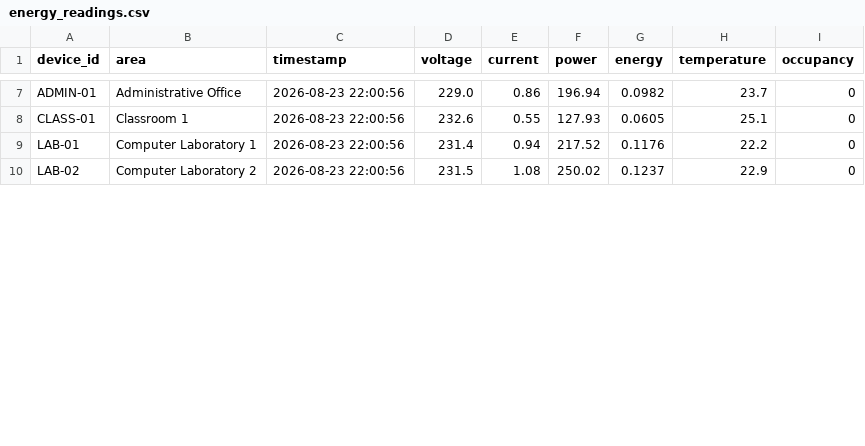
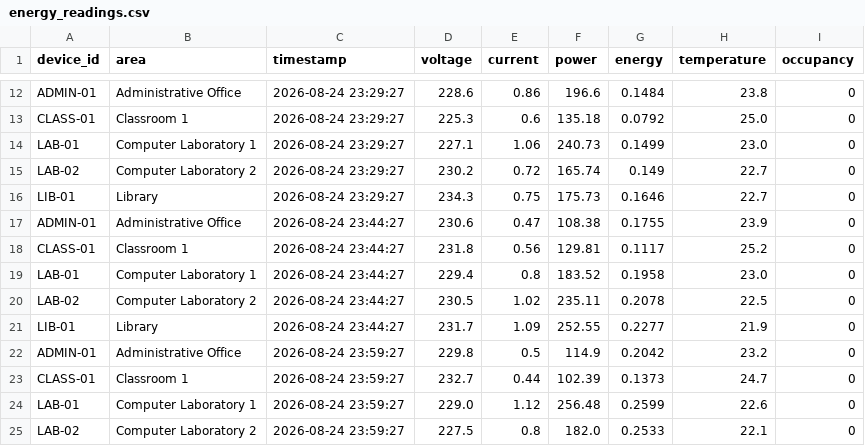
Before and after one commit to Rudra-patel05/SmartEnergyMonitor_CN_Rudra, a CSV file: iot/data/energy_readings.csv, drawn as a sheet; only a part is shown, gaps mark what is left out; addresses are those after the commit; the diff covers the shown part only; the diff names each change by its address in the sheet, - before the commit and + after, or states it on an @@ line.

```diff
--- a/iot/data/energy_readings.csv
+++ b/iot/data/energy_readings.csv
-C12 (timestamp): 2026-08-23 22:00:56
+C12 (timestamp): 2026-08-24 23:29:27
-D12 (voltage): 229.0
+D12 (voltage): 228.6
-F12 (power): 196.94
+F12 (power): 196.6
-G12 (energy): 0.0982
+G12 (energy): 0.1484
-H12 (temperature): 23.7
+H12 (temperature): 23.8
+row 13: CLASS-01 | Classroom 1 | 2026-08-24 23:29:27 | 225.3 | 0.6 | 135.18 | 0.0792 | 25.0 | 0
+row 14: LAB-01 | Computer Laboratory 1 | 2026-08-24 23:29:27 | 227.1 | 1.06 | 240.73 | 0.1499 | 23.0 | 0
+row 15: LAB-02 | Computer Laboratory 2 | 2026-08-24 23:29:27 | 230.2 | 0.72 | 165.74 | 0.149 | 22.7 | 0
+row 16: LIB-01 | Library | 2026-08-24 23:29:27 | 234.3 | 0.75 | 175.73 | 0.1646 | 22.7 | 0
+row 17: ADMIN-01 | Administrative Office | 2026-08-24 23:44:27 | 230.6 | 0.47 | 108.38 | 0.1755 | 23.9 | 0
+row 18: CLASS-01 | Classroom 1 | 2026-08-24 23:44:27 | 231.8 | 0.56 | 129.81 | 0.1117 | 25.2 | 0
+row 19: LAB-01 | Computer Laboratory 1 | 2026-08-24 23:44:27 | 229.4 | 0.8 | 183.52 | 0.1958 | 23.0 | 0
+row 20: LAB-02 | Computer Laboratory 2 | 2026-08-24 23:44:27 | 230.5 | 1.02 | 235.11 | 0.2078 | 22.5 | 0
+row 21: LIB-01 | Library | 2026-08-24 23:44:27 | 231.7 | 1.09 | 252.55 | 0.2277 | 21.9 | 0
+row 22: ADMIN-01 | Administrative Office | 2026-08-24 23:59:27 | 229.8 | 0.5 | 114.9 | 0.2042 | 23.2 | 0
-C23:C25 (timestamp): 2026-08-23 22:00:56
+C23:C25 (timestamp): 2026-08-24 23:59:27
-D23 (voltage): 232.6
+D23 (voltage): 232.7
-E23 (current): 0.55
+E23 (current): 0.44
-F23 (power): 127.93
+F23 (power): 102.39
-G23 (energy): 0.0605
+G23 (energy): 0.1373
-H23 (temperature): 25.1
+H23 (temperature): 24.7
-D24 (voltage): 231.4
+D24 (voltage): 229.0
-E24 (current): 0.94
+E24 (current): 1.12
-F24 (power): 217.52
+F24 (power): 256.48
-G24 (energy): 0.1176
+G24 (energy): 0.2599
-H24 (temperature): 22.2
+H24 (temperature): 22.6
-D25 (voltage): 231.5
+D25 (voltage): 227.5
-E25 (current): 1.08
+E25 (current): 0.8
-F25 (power): 250.02
+F25 (power): 182.0
-G25 (energy): 0.1237
+G25 (energy): 0.2533
-H25 (temperature): 22.9
+H25 (temperature): 22.1
```
Also changed, not shown: 5 added rows and 34 edited cells elsewhere in this file, 1 other file.
